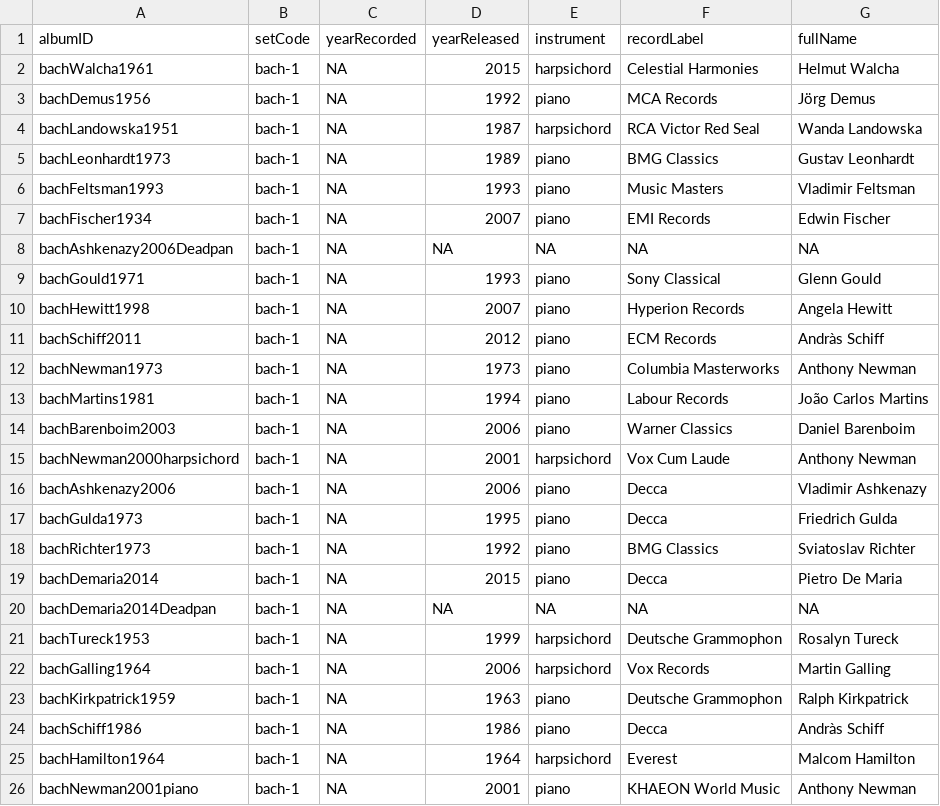
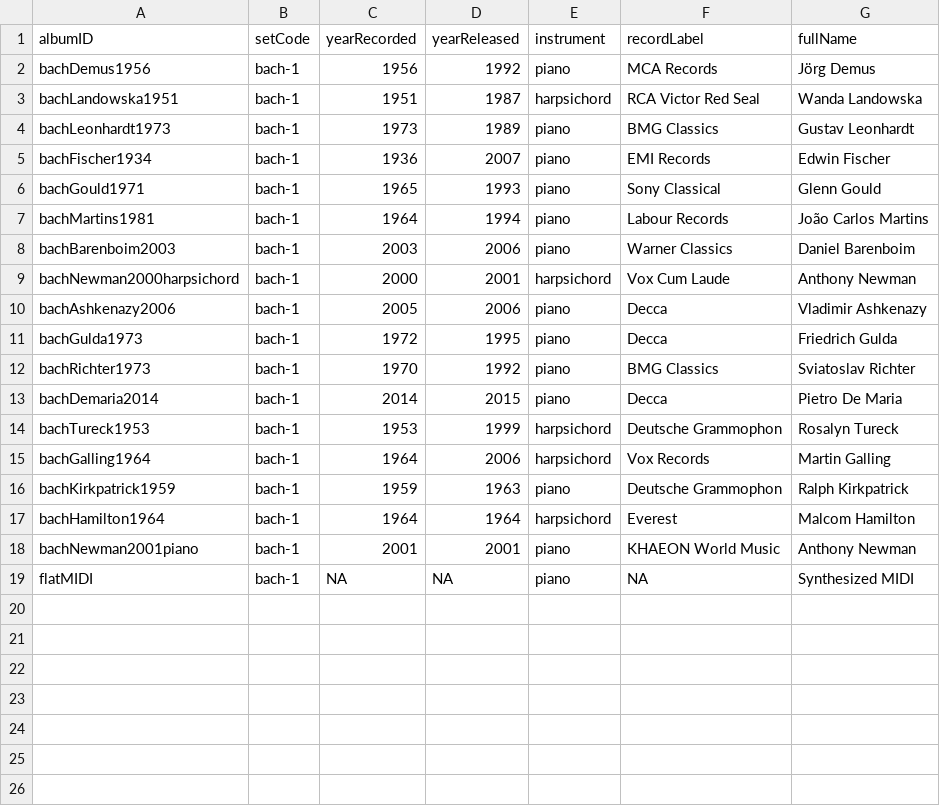
Before and after one commit to konradswierczek/Evaluating-Musical-Predictions-with-Multiple-Versions-of-a-Work, a CSV file: data/metadata_albums.csv, drawn as a sheet.

```diff
--- a/data/metadata_albums.csv
+++ b/data/metadata_albums.csv
@@ -1,26 +1,19 @@
 albumID,setCode,yearRecorded,yearReleased,instrument,recordLabel,fullName
-bachWalcha1961,bach-1,NA,2015,harpsichord,Celestial Harmonies,Helmut Walcha
-bachDemus1956,bach-1,NA,1992,piano,MCA Records,Jörg Demus
-bachLandowska1951,bach-1,NA,1987,harpsichord,RCA Victor Red Seal,Wanda Landowska
-bachLeonhardt1973,bach-1,NA,1989,piano,BMG Classics,Gustav Leonhardt
-bachFeltsman1993,bach-1,NA,1993,piano,Music Masters,Vladimir Feltsman
-bachFischer1934,bach-1,NA,2007,piano,EMI Records,Edwin Fischer
-bachAshkenazy2006Deadpan,bach-1,NA,NA,NA,NA,NA
-bachGould1971,bach-1,NA,1993,piano,Sony Classical,Glenn Gould
-bachHewitt1998,bach-1,NA,2007,piano,Hyperion Records,Angela Hewitt
-bachSchiff2011,bach-1,NA,2012,piano,ECM Records,Andràs Schiff
-bachNewman1973,bach-1,NA,1973,piano,Columbia Masterworks,Anthony Newman
-bachMartins1981,bach-1,NA,1994,piano,Labour Records,João Carlos Martins
-bachBarenboim2003,bach-1,NA,2006,piano,Warner Classics,Daniel Barenboim
-bachNewman2000harpsichord,bach-1,NA,2001,harpsichord,Vox Cum Laude,Anthony Newman
-bachAshkenazy2006,bach-1,NA,2006,piano,Decca,Vladimir Ashkenazy
-bachGulda1973,bach-1,NA,1995,piano,Decca,Friedrich Gulda
-bachRichter1973,bach-1,NA,1992,piano,BMG Classics,Sviatoslav Richter
-bachDemaria2014,bach-1,NA,2015,piano,Decca,Pietro De Maria
-bachDemaria2014Deadpan,bach-1,NA,NA,NA,NA,NA
-bachTureck1953,bach-1,NA,1999,harpsichord,Deutsche Grammophon,Rosalyn Tureck
-bachGalling1964,bach-1,NA,2006,harpsichord,Vox Records,Martin Galling
-bachKirkpatrick1959,bach-1,NA,1963,piano,Deutsche Grammophon,Ralph Kirkpatrick
-bachSchiff1986,bach-1,NA,1986,piano,Decca,Andràs Schiff
-bachHamilton1964,bach-1,NA,1964,harpsichord,Everest,Malcom Hamilton
-bachNewman2001piano,bach-1,NA,2001,piano,KHAEON World Music,Anthony Newman
+bachDemus1956,bach-1,1956,1992,piano,MCA Records,Jörg Demus
+bachLandowska1951,bach-1,1951,1987,harpsichord,RCA Victor Red Seal,Wanda Landowska
+bachLeonhardt1973,bach-1,1973,1989,piano,BMG Classics,Gustav Leonhardt
+bachFischer1934,bach-1,1936,2007,piano,EMI Records,Edwin Fischer
+bachGould1971,bach-1,1965,1993,piano,Sony Classical,Glenn Gould
+bachMartins1981,bach-1,1964,1994,piano,Labour Records,João Carlos Martins
+bachBarenboim2003,bach-1,2003,2006,piano,Warner Classics,Daniel Barenboim
+bachNewman2000harpsichord,bach-1,2000,2001,harpsichord,Vox Cum Laude,Anthony Newman
+bachAshkenazy2006,bach-1,2005,2006,piano,Decca,Vladimir Ashkenazy
+bachGulda1973,bach-1,1972,1995,piano,Decca,Friedrich Gulda
+bachRichter1973,bach-1,1970,1992,piano,BMG Classics,Sviatoslav Richter
+bachDemaria2014,bach-1,2014,2015,piano,Decca,Pietro De Maria
+bachTureck1953,bach-1,1953,1999,harpsichord,Deutsche Grammophon,Rosalyn Tureck
+bachGalling1964,bach-1,1964,2006,harpsichord,Vox Records,Martin Galling
+bachKirkpatrick1959,bach-1,1959,1963,piano,Deutsche Grammophon,Ralph Kirkpatrick
+bachHamilton1964,bach-1,1964,1964,harpsichord,Everest,Malcom Hamilton
+bachNewman2001piano,bach-1,2001,2001,piano,KHAEON World Music,Anthony Newman
+flatMIDI,bach-1,NA,NA,piano,NA,Synthesized MIDI
```
Also changed, not shown: 9 other files.
